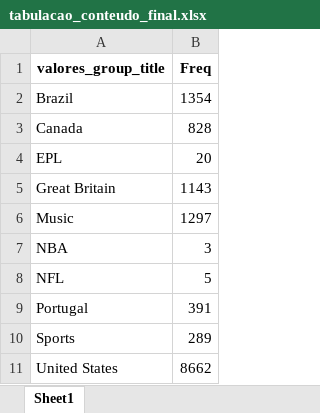
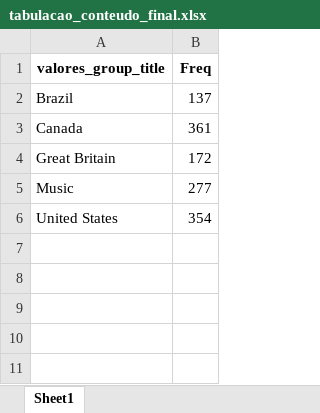
Before and after one commit to tenorioabs/thestreamremainsthesame, an Excel workbook: tabulacao_conteudo_final.xlsx, sheet Sheet1, drawn as a sheet; values as stored, in another font and other column widths than the file's, no borders; removed rows and columns are numbered as before the commit, all else as after; the diff names each change by its address in the sheet, - before the commit and + after, or states it on an @@ line.

```diff
--- a/tabulacao_conteudo_final.xlsx (sheet Sheet1)
+++ b/tabulacao_conteudo_final.xlsx (sheet Sheet1)
-B2 (Freq): 1354
+B2 (Freq): 137
-B3 (Freq): 828
+B3 (Freq): 361
-row 4: EPL | 20
-B4 (Freq): 1143
+B4 (Freq): 172
-B5 (Freq): 1297
+B5 (Freq): 277
-row 7: NBA | 3
-row 8: NFL | 5
-row 9: Portugal | 391
-row 10: Sports | 289
-B6 (Freq): 8662
+B6 (Freq): 354
```
Also changed, not shown: 1 other file.
